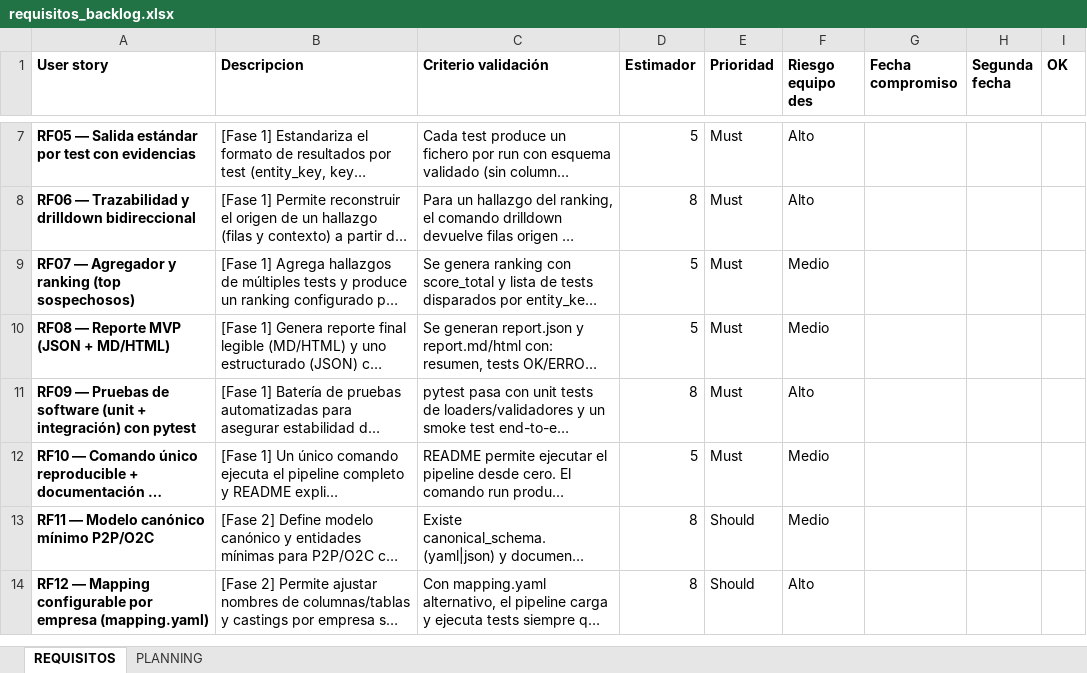
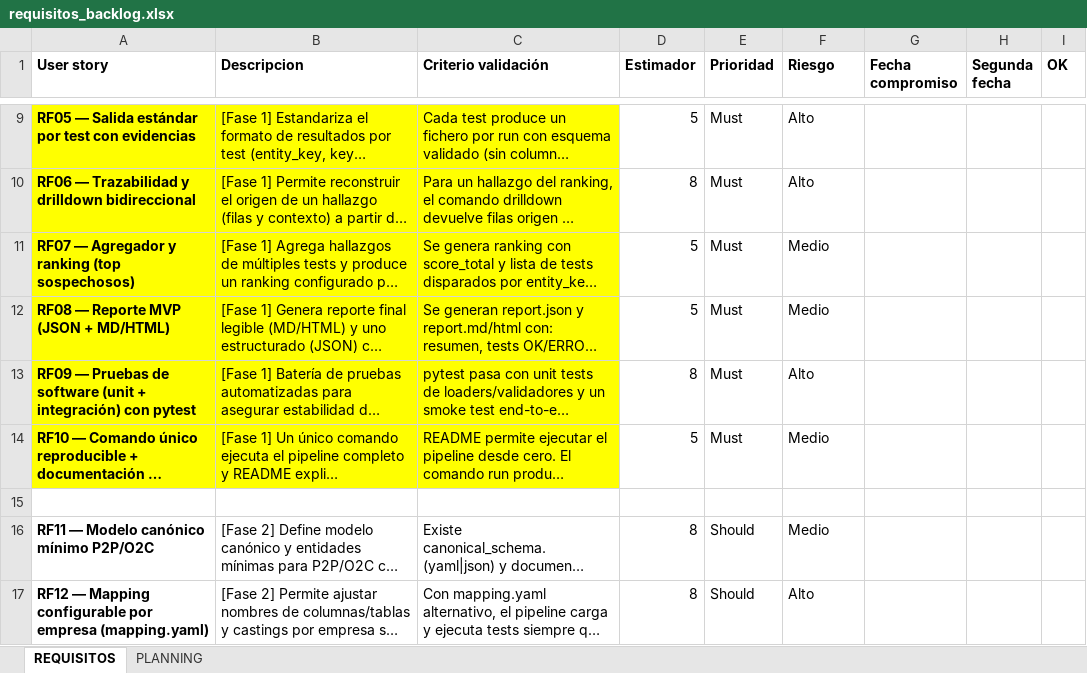
Before and after one commit to luciasorni/erp-fraud-data-TFG, an Excel workbook: requisitos_backlog.xlsx, sheet REQUISITOS, drawn as a sheet; only a part is shown, gaps mark what is left out; long unchanged cells end in …; values as stored, in another font and other column widths than the file's, no borders; conditional formats not drawn; addresses are those after the commit; the diff covers the shown part only; the diff names each change by its address in the sheet, - before the commit and + after, or states it on an @@ line.

Commit message:
Actualizar requisitos_backlog.xlsx

```diff
--- a/requisitos_backlog.xlsx (sheet REQUISITOS)
+++ b/requisitos_backlog.xlsx (sheet REQUISITOS)
-F1: Riesgo equipo des
+F1: Riesgo
-A9:C14 fill: none
+A9:C14 fill: #FFFF00
+row 15: (empty)
```
Also changed, not shown: 8 added rows and cell formats elsewhere in this sheet, sheet PLANNING.
